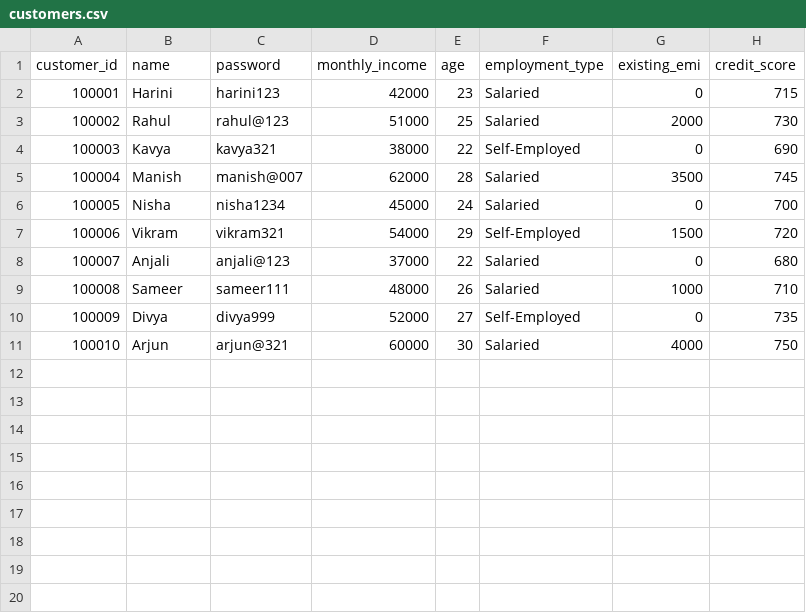
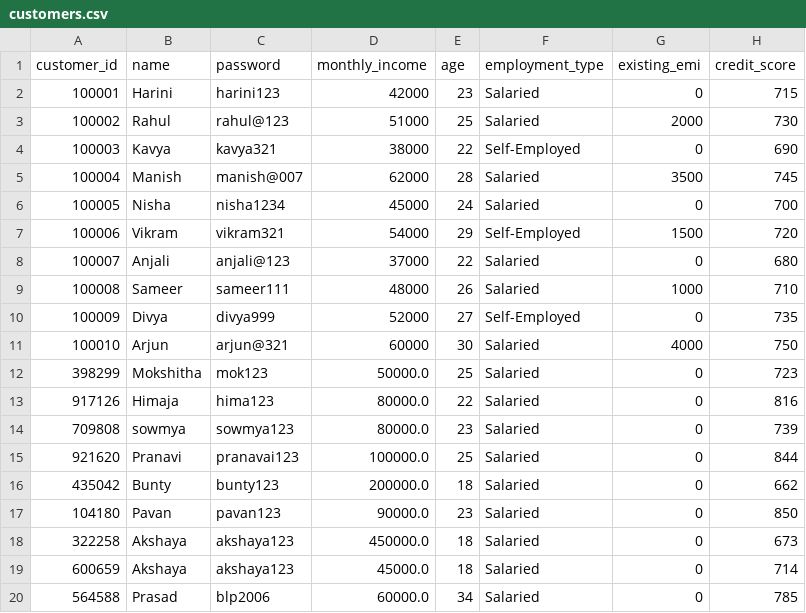
Before and after one commit to MokshithaBevara/bfsichat, a CSV file: customers.csv, drawn as a sheet.

```diff
--- a/customers.csv
+++ b/customers.csv
@@ -11 +11,10 @@ customer_id,name,password,monthly_income,age,employment_type,existing_emi,credit
 100010,Arjun,arjun@321,60000,30,Salaried,4000,750
+398299,Mokshitha,mok123,50000.0,25,Salaried,0,723
+917126,Himaja,hima123,80000.0,22,Salaried,0,816
+709808,sowmya,sowmya123,80000.0,23,Salaried,0,739
+921620,Pranavi,pranavai123,100000.0,25,Salaried,0,844
+435042,Bunty,bunty123,200000.0,18,Salaried,0,662
+104180,Pavan,pavan123,90000.0,23,Salaried,0,850
+322258,Akshaya,akshaya123,450000.0,18,Salaried,0,673
+600659,Akshaya,akshaya123,45000.0,18,Salaried,0,714
+564588,Prasad,blp2006,60000.0,34,Salaried,0,785
```
Also changed, not shown: 4 other files.
